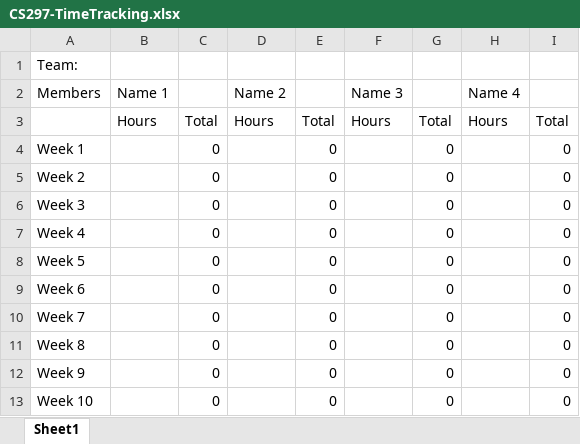
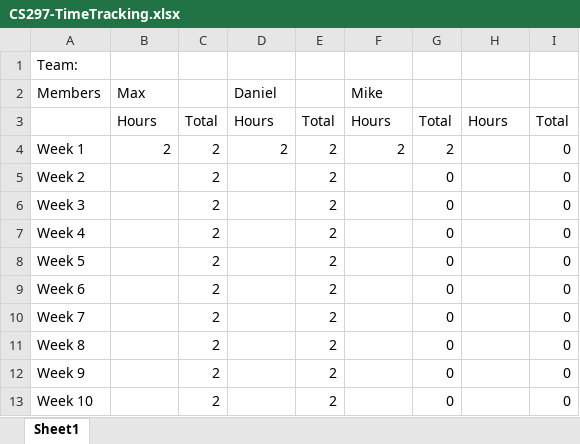
Before and after one commit to mxwdaniels/SpiritHunters-Capstone, an Excel workbook: CS297-TimeTracking.xlsx, sheet Sheet1, drawn as a sheet; values as stored, in another font and other column widths than the file's, no borders; the diff names each change by its address in the sheet, - before the commit and + after, or states it on an @@ line.

Commit message:
Today's Hours
Updated time.

```diff
--- a/CS297-TimeTracking.xlsx (sheet Sheet1)
+++ b/CS297-TimeTracking.xlsx (sheet Sheet1)
-B2: Name 1
+B2: Max
-D2: Name 2
+D2: Daniel
-F2: Name 3
+F2: Mike
-H2: Name 4
+H2: (empty)
-B4 (Max): (empty)
+B4 (Max): 2
-C4:C13: 0
+C4:C13: 2
-D4 (Daniel): (empty)
+D4 (Daniel): 2
-E4:E13: 0
+E4:E13: 2
-F4 (Mike): (empty)
+F4 (Mike): 2
-G4: 0
+G4: 2
```
